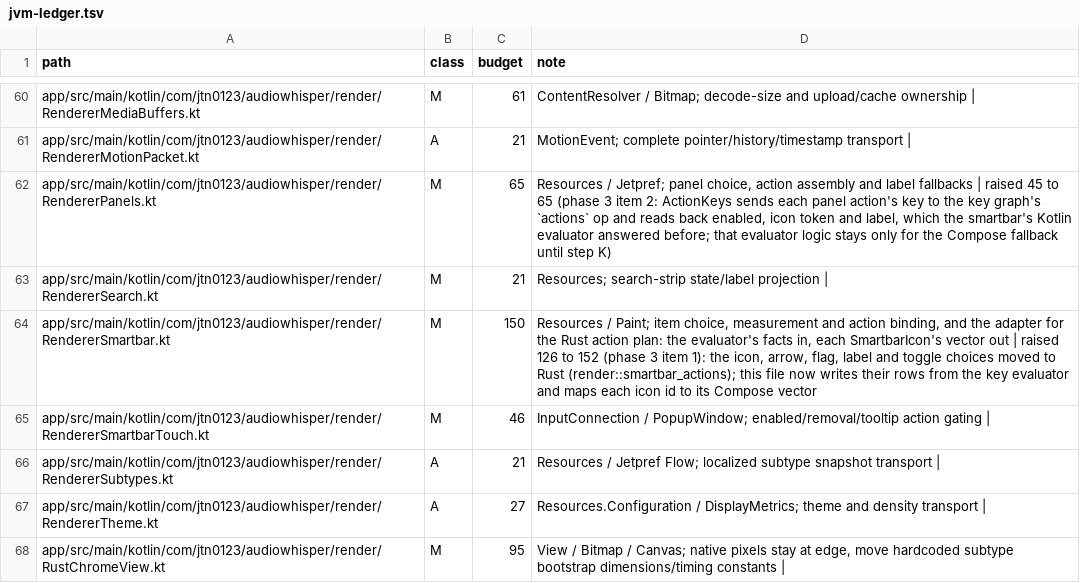
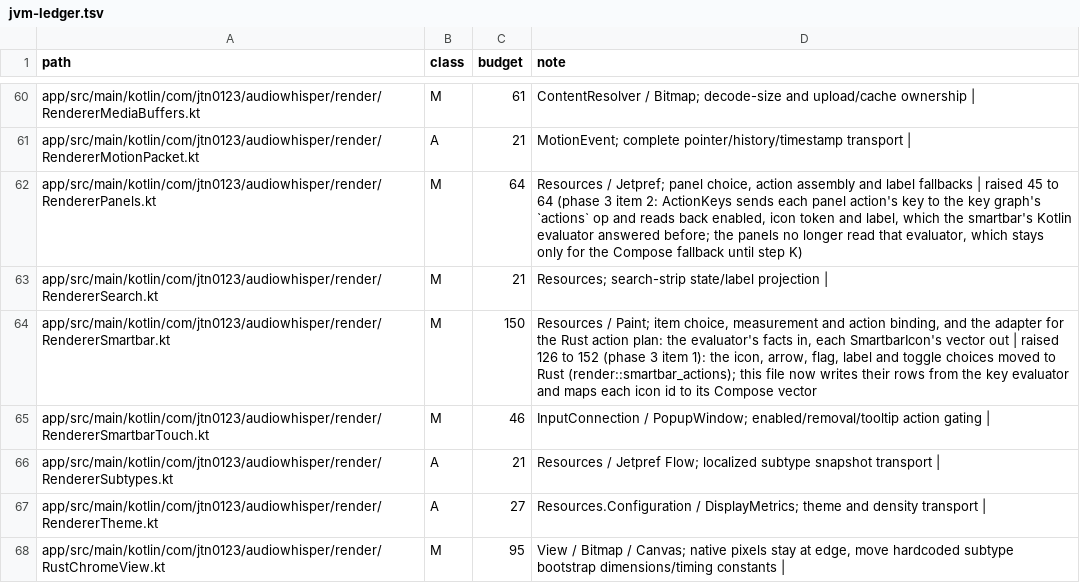
Before and after one commit to jtn0123/AudioWhisper-Keyboard, a TSV file: docs/jvm-ledger.tsv, drawn as a sheet; only a part is shown, gaps mark what is left out.

```diff
--- a/docs/jvm-ledger.tsv
+++ b/docs/jvm-ledger.tsv
@@ -61,3 +61,3 @@ app/src/main/kotlin/com/jtn0123/audiowhisper/render/RendererMediaBuffers.kt	M	61
 app/src/main/kotlin/com/jtn0123/audiowhisper/render/RendererMotionPacket.kt	A	21	MotionEvent; complete pointer/history/timestamp transport |
-app/src/main/kotlin/com/jtn0123/audiowhisper/render/RendererPanels.kt	M	65	Resources / Jetpref; panel choice, action assembly and label fallbacks | raised 45 to 65 (phase 3 item 2: ActionKeys sends each panel action's key to the key graph's `actions` op and reads back enabled, icon token and label, which the smartbar's Kotlin evaluator answered before; that evaluator logic stays only for the Compose fallback until step K)
+app/src/main/kotlin/com/jtn0123/audiowhisper/render/RendererPanels.kt	M	64	Resources / Jetpref; panel choice, action assembly and label fallbacks | raised 45 to 64 (phase 3 item 2: ActionKeys sends each panel action's key to the key graph's `actions` op and reads back enabled, icon token and label, which the smartbar's Kotlin evaluator answered before; the panels no longer read that evaluator, which stays only for the Compose fallback until step K)
 app/src/main/kotlin/com/jtn0123/audiowhisper/render/RendererSearch.kt	M	21	Resources; search-strip state/label projection |
```
Also changed, not shown: 3 other files.
